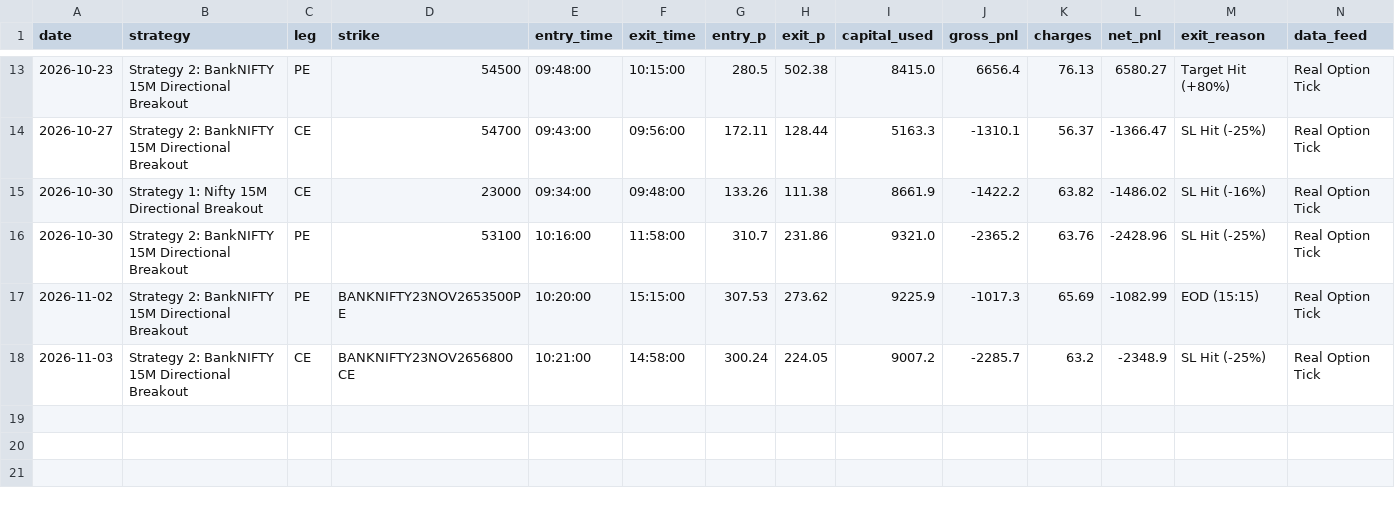
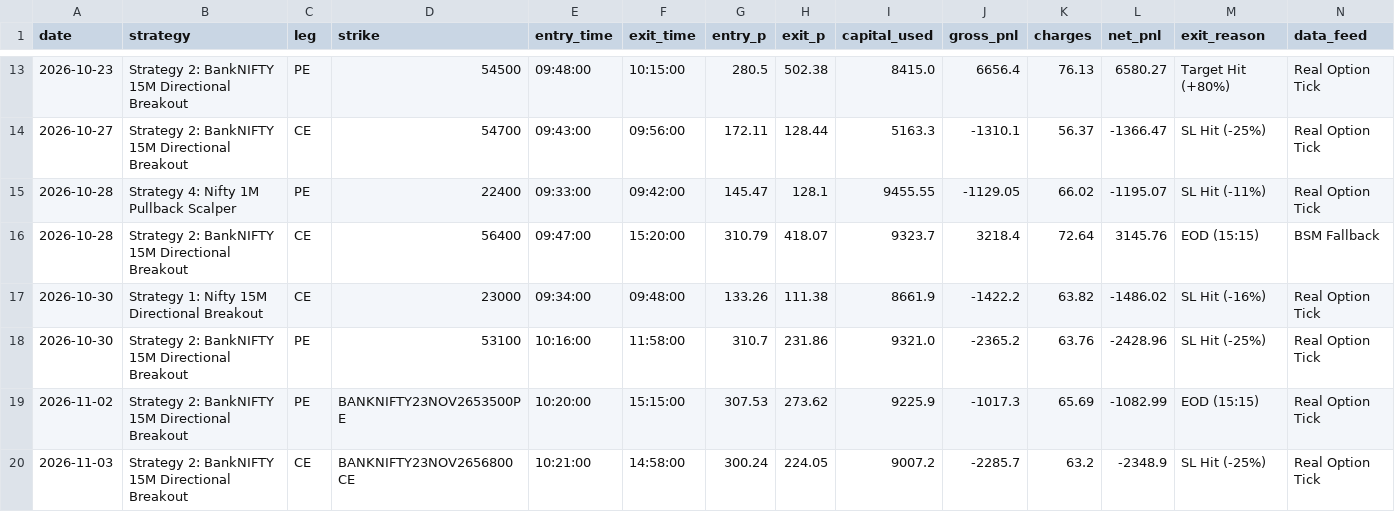
Before and after one commit to don9116969-cmd/NF-OP, a CSV file: data/trade_journal.csv, drawn as a sheet; only a part is shown, gaps mark what is left out; the diff names each change by its address in the sheet, - before the commit and + after, or states it on an @@ line.

```diff
--- a/data/trade_journal.csv
+++ b/data/trade_journal.csv
+row 15: 2026-10-28 | Strategy 4: Nifty 1M Pullback Scalper | PE | 22400 | 09:33:00 | 09:42:00 | 145.47 | 128.1 | 9455.55 | -1129.05 | 66.02 | -1195.07 | SL Hit (-11%) | Real Option Tick
+row 16: 2026-10-28 | Strategy 2: BankNIFTY 15M Directional Breakout | CE | 56400 | 09:47:00 | 15:20:00 | 310.79 | 418.07 | 9323.7 | 3218.4 | 72.64 | 3145.76 | EOD (15:15) | BSM Fallback
```
Also changed, not shown: 1 other file.
